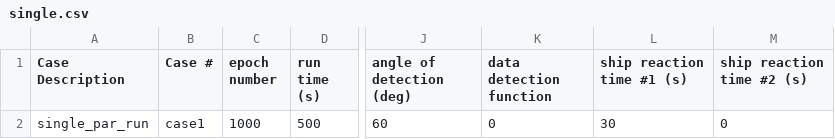
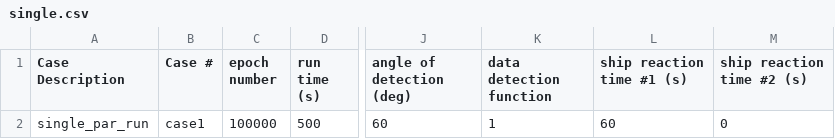
Before and after one commit to ULC-Robotics/WHorld_public, a CSV file: CODE/scenario_runs/single.csv, drawn as a sheet; only a part is shown, gaps mark what is left out; the diff names each change by its address in the sheet, - before the commit and + after, or states it on an @@ line.

Commit message:
minor changes to whale and ship path generation to match result from c++

```diff
--- a/CODE/scenario_runs/single.csv
+++ b/CODE/scenario_runs/single.csv
-C2 (epoch number): 1000
+C2 (epoch number): 100000
-K2 (data detection function): 0
+K2 (data detection function): 1
-L2 (ship reaction time #1 (s)): 30
+L2 (ship reaction time #1 (s)): 60
```
Also changed, not shown: 2 other files.
